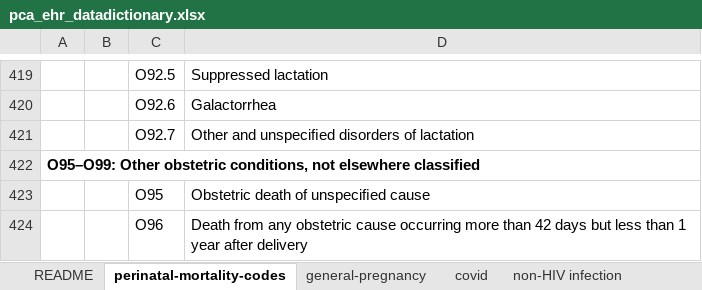
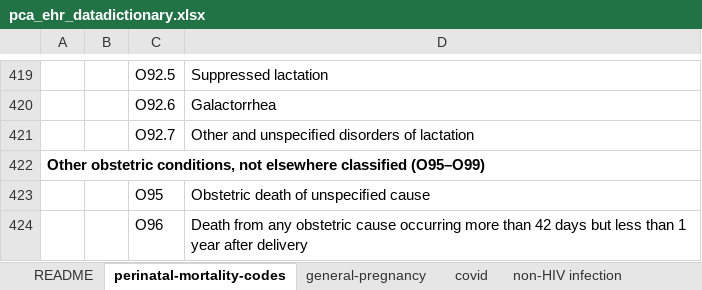
Before and after one commit to lemaslab/ehr-database, an Excel workbook: datadictionary/pca_ehr_datadictionary.xlsx, sheet perinatal-mortality-codes, drawn as a sheet; only a part is shown, gaps mark what is left out; values as stored, in another font and other column widths than the file's, no borders; the diff covers the shown part only; the diff names each change by its address in the sheet, - before the commit and + after, or states it on an @@ line.

```diff
--- a/datadictionary/pca_ehr_datadictionary.xlsx (sheet perinatal-mortality-codes)
+++ b/datadictionary/pca_ehr_datadictionary.xlsx (sheet perinatal-mortality-codes)
-A422: O95–O99: Other obstetric conditions, not elsewhere classiﬁed
+A422: Other obstetric conditions, not elsewhere classiﬁed (O95–O99)
```
Also changed, not shown: 5 edited cells elsewhere in this sheet.
